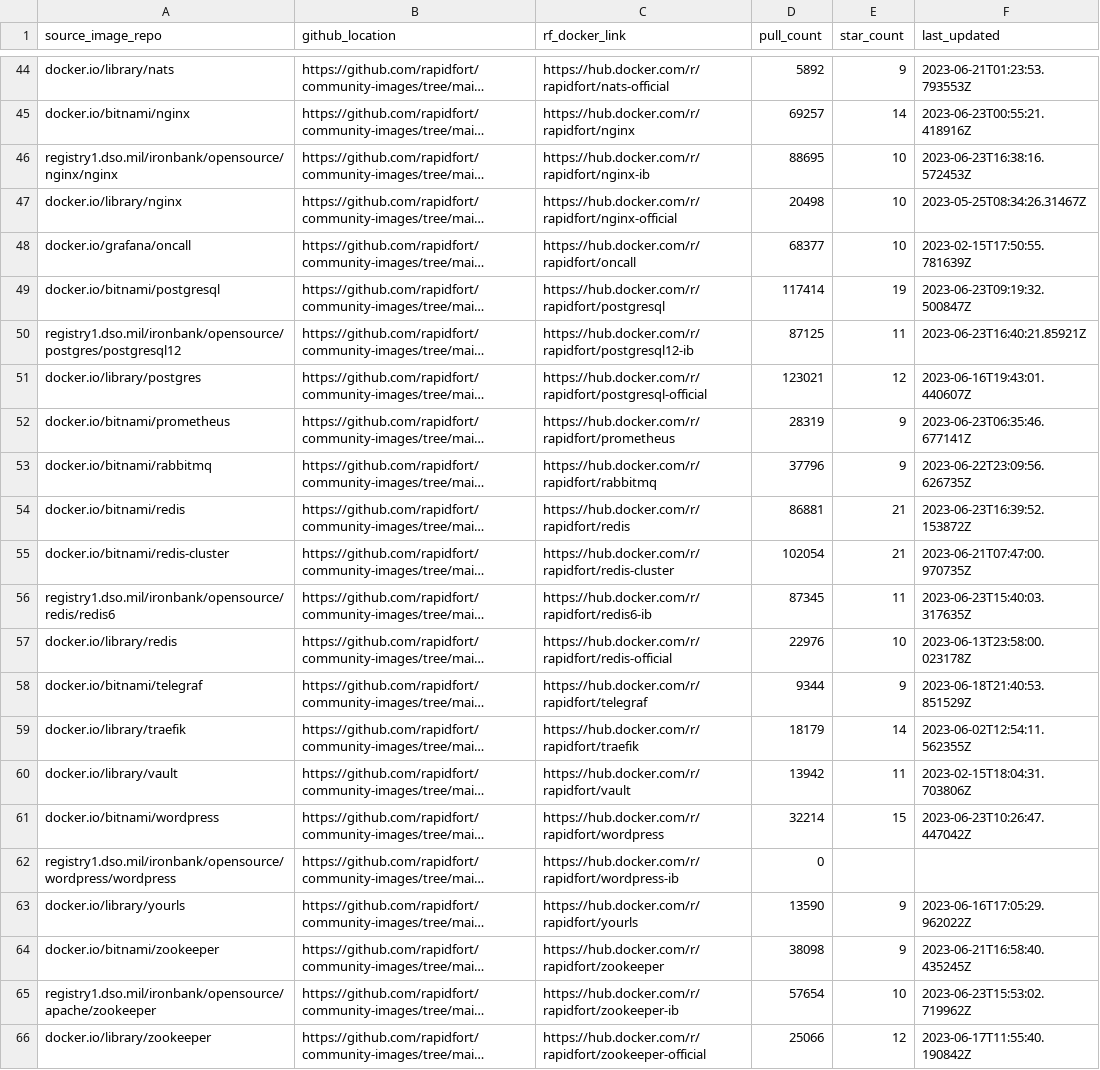
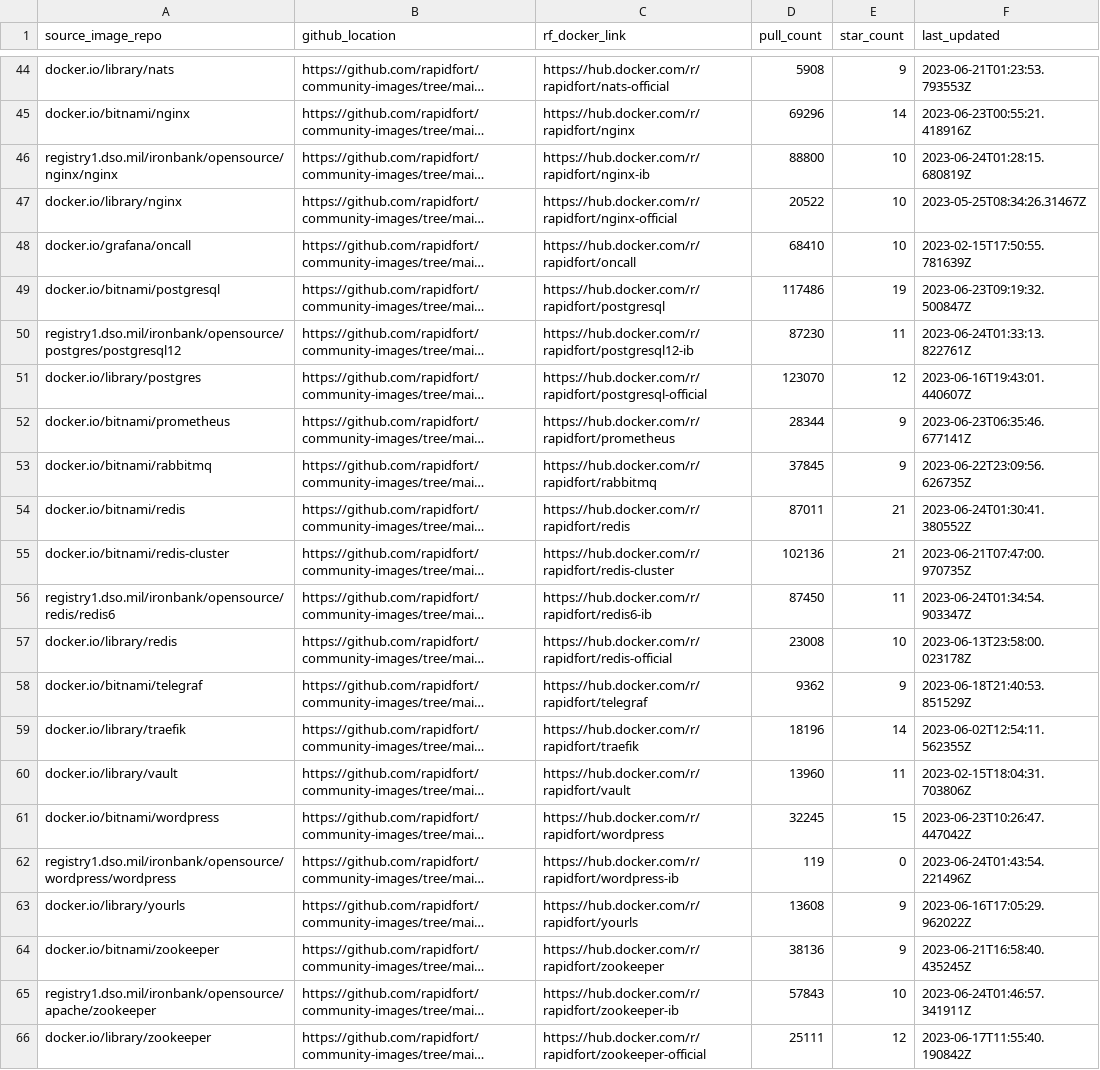
Before and after one commit to mridul549/community-images, a CSV file: frontrow.csv, drawn as a sheet; only a part is shown, gaps mark what is left out; long unchanged cells end in …; the diff covers the shown part only; the diff names each change by its address in the sheet, - before the commit and + after, or states it on an @@ line.

```diff
--- a/frontrow.csv
+++ b/frontrow.csv
-D44 (pull_count): 5892
+D44 (pull_count): 5908
-D45 (pull_count): 69257
+D45 (pull_count): 69296
-D46 (pull_count): 88695
+D46 (pull_count): 88800
-F46 (last_updated): 2023-06-23T16:38:16.572453Z
+F46 (last_updated): 2023-06-24T01:28:15.680819Z
-D47 (pull_count): 20498
+D47 (pull_count): 20522
-D48 (pull_count): 68377
+D48 (pull_count): 68410
-D49 (pull_count): 117414
+D49 (pull_count): 117486
-D50 (pull_count): 87125
+D50 (pull_count): 87230
-F50 (last_updated): 2023-06-23T16:40:21.85921Z
+F50 (last_updated): 2023-06-24T01:33:13.822761Z
-D51 (pull_count): 123021
+D51 (pull_count): 123070
-D52 (pull_count): 28319
+D52 (pull_count): 28344
-D53 (pull_count): 37796
+D53 (pull_count): 37845
-D54 (pull_count): 86881
+D54 (pull_count): 87011
-F54 (last_updated): 2023-06-23T16:39:52.153872Z
+F54 (last_updated): 2023-06-24T01:30:41.380552Z
-D55 (pull_count): 102054
+D55 (pull_count): 102136
-D56 (pull_count): 87345
+D56 (pull_count): 87450
-F56 (last_updated): 2023-06-23T15:40:03.317635Z
+F56 (last_updated): 2023-06-24T01:34:54.903347Z
-D57 (pull_count): 22976
+D57 (pull_count): 23008
-D58 (pull_count): 9344
+D58 (pull_count): 9362
-D59 (pull_count): 18179
+D59 (pull_count): 18196
-D60 (pull_count): 13942
+D60 (pull_count): 13960
-D61 (pull_count): 32214
+D61 (pull_count): 32245
-D62 (pull_count): 0
+D62 (pull_count): 119
-E62 (star_count): (empty)
+E62 (star_count): 0
-F62 (last_updated): (empty)
+F62 (last_updated): 2023-06-24T01:43:54.221496Z
-D63 (pull_count): 13590
+D63 (pull_count): 13608
-D64 (pull_count): 38098
+D64 (pull_count): 38136
-D65 (pull_count): 57654
+D65 (pull_count): 57843
-F65 (last_updated): 2023-06-23T15:53:02.719962Z
+F65 (last_updated): 2023-06-24T01:46:57.341911Z
-D66 (pull_count): 25066
+D66 (pull_count): 25111
```
Also changed, not shown: 63 edited cells elsewhere in this file, 3 other files.
